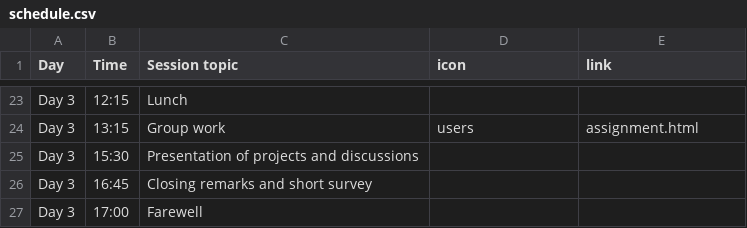
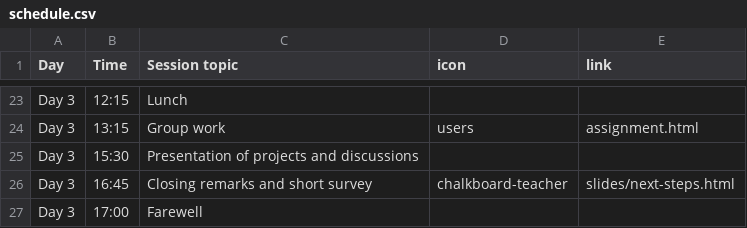
Before and after one commit to rostools/r-cubed-intro, a CSV file: resources/schedule.csv, drawn as a sheet; only a part is shown, gaps mark what is left out.

Commit message:
add icon and link

```diff
--- a/resources/schedule.csv
+++ b/resources/schedule.csv
@@ -25,3 +25,3 @@ Day 3,13:15,Group work,users,assignment.html
 Day 3,15:30,Presentation of projects and discussions,,
-Day 3,16:45,Closing remarks and short survey,,
+Day 3,16:45,Closing remarks and short survey,chalkboard-teacher,slides/next-steps.html
 Day 3,17:00,Farewell,,
```
